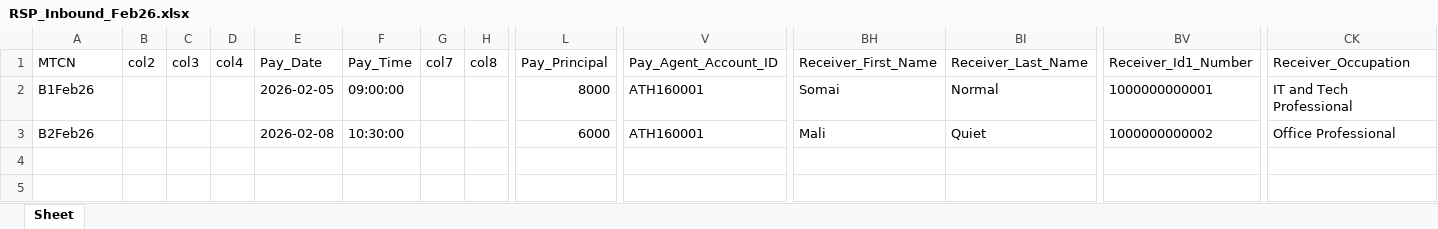
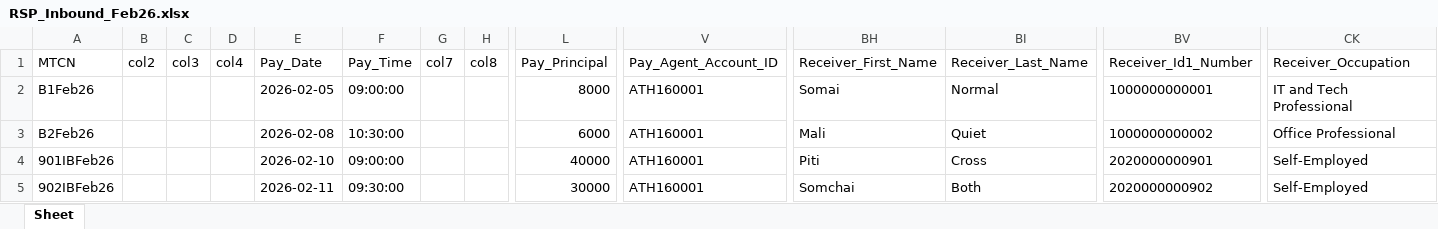
Before and after one commit to ArtSukasem/western-union-bot-report-2026, an Excel workbook: input-rsp/RSP_Inbound_Feb26.xlsx, sheet Sheet, drawn as a sheet; only a part is shown, gaps mark what is left out; values as stored, in another font and other column widths than the file's, no borders; rows hold the shown columns only; the diff names each change by its address in the sheet, - before the commit and + after, or states it on an @@ line.

```diff
--- a/input-rsp/RSP_Inbound_Feb26.xlsx (sheet Sheet)
+++ b/input-rsp/RSP_Inbound_Feb26.xlsx (sheet Sheet)
+row 4: 901IBFeb26 |  |  |  | 2026-02-10 | 09:00:00 |  |  | 40000 | ATH160001 | Piti | Cross | 2020000000901 | Self-Employed
+row 5: 902IBFeb26 |  |  |  | 2026-02-11 | 09:30:00 |  |  | 30000 | ATH160001 | Somchai | Both | 2020000000902 | Self-Employed
```
Also changed, not shown: input-rsp/RSP_Inbound_Dec25.xlsx, input-rsp/RSP_Inbound_Jan26.xlsx, 12 other files.
